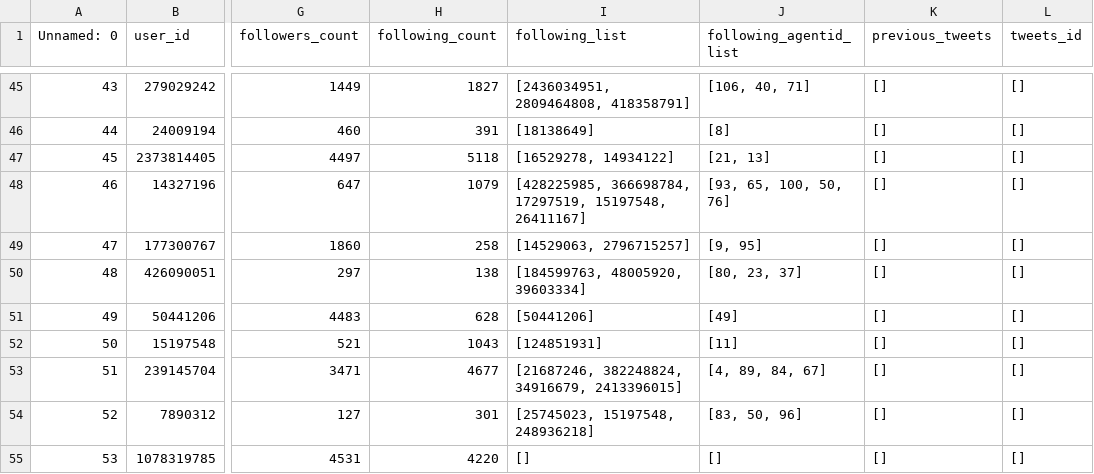
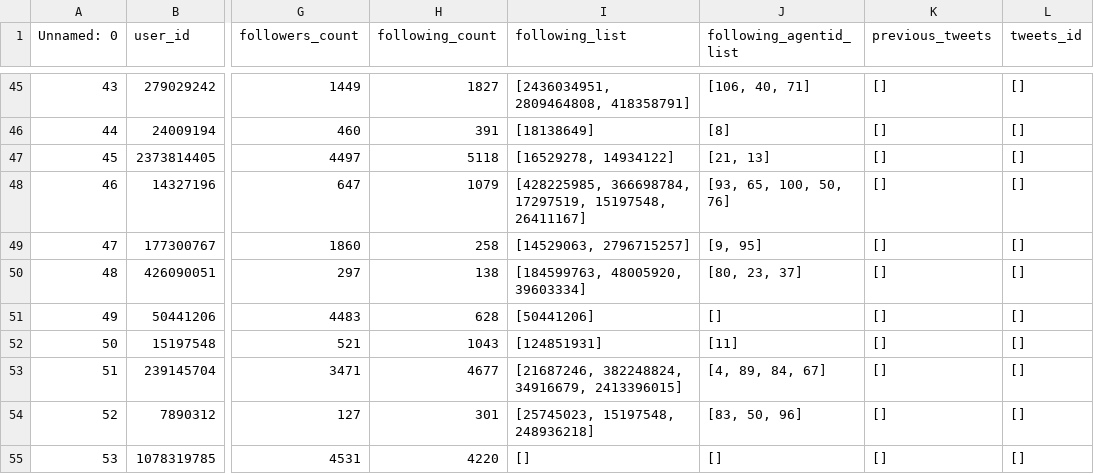
Before and after one commit to Raysin-cn/CIMAgent, a CSV file: data/twitter_dataset_CIM/processed_users.csv, drawn as a sheet; only a part is shown, gaps mark what is left out; the diff covers the shown part only; the diff names each change by its address in the sheet, - before the commit and + after, or states it on an @@ line.

Commit message:
update data and IM

```diff
--- a/data/twitter_dataset_CIM/processed_users.csv
+++ b/data/twitter_dataset_CIM/processed_users.csv
-J51 (following_agentid_list): [49]
+J51 (following_agentid_list): []
```
Also changed, not shown: 10 edited cells elsewhere in this file, 16 other files.
